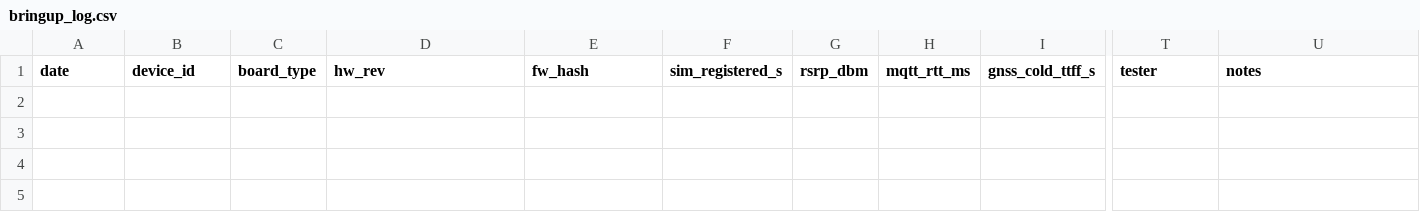
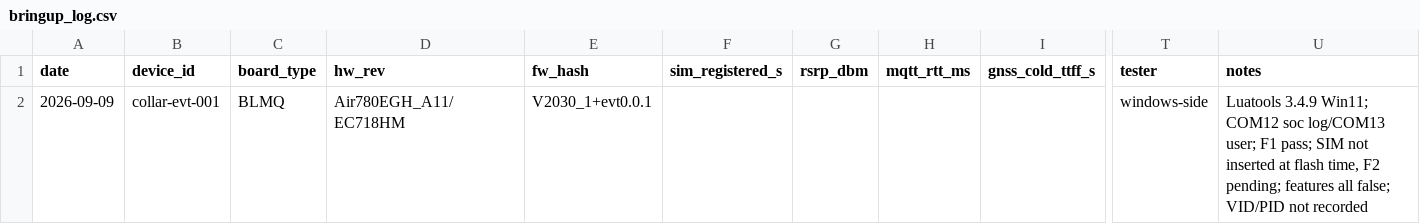
Before and after one commit to AchermanMks/petpal-collar-evt0, a CSV file: records/bringup_log.csv, drawn as a sheet; only a part is shown, gaps mark what is left out; rows hold the shown columns only; the diff names each change by its address in the sheet, - before the commit and + after, or states it on an @@ line.

```diff
--- a/records/bringup_log.csv
+++ b/records/bringup_log.csv
+row 2: 2026-09-09 | collar-evt-001 | BLMQ | Air780EGH_A11/EC718HM | V2030_1+evt0.0.1 |  |  |  |  | windows-side | Luatools 3.4.9 Win11; COM12 soc log/COM13 user; F1 pass; SIM not inserted at flash time, F2 pending; features all false; VID/PID not recorded
```
Also changed, not shown: records/device_ledger.csv, records/risk_register.csv, 12 other files.
